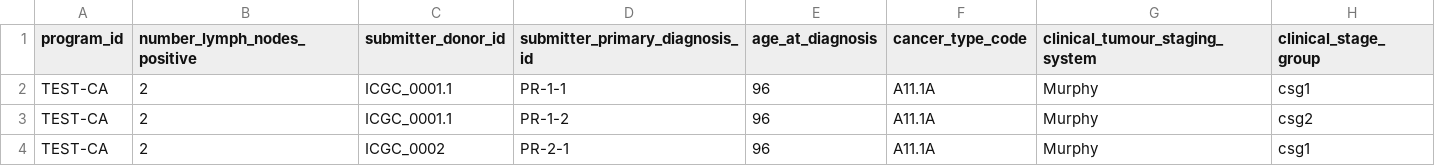
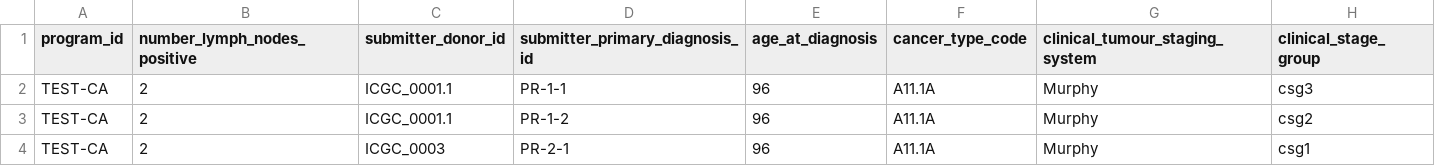
Before and after one commit to icgc-argo/argo-clinical, a TSV file: sampleFiles/clinical/primary_diagnosis.tsv, drawn as a sheet.

Commit message:
implement fk validation for primary diagnosis in different clinical entities

```diff
--- a/sampleFiles/clinical/primary_diagnosis.tsv
+++ b/sampleFiles/clinical/primary_diagnosis.tsv
@@ -1,4 +1,4 @@
 program_id	number_lymph_nodes_positive	submitter_donor_id	submitter_primary_diagnosis_id	age_at_diagnosis	cancer_type_code	clinical_tumour_staging_system	clinical_stage_group
-TEST-CA	2	ICGC_0001.1	PR-1-1	96	A11.1A	Murphy	csg1
+TEST-CA	2	ICGC_0001.1	PR-1-1	96	A11.1A	Murphy	csg3
 TEST-CA	2	ICGC_0001.1	PR-1-2	96	A11.1A	Murphy	csg2
-TEST-CA	2	ICGC_0002	PR-2-1	96	A11.1A	Murphy	csg1
+TEST-CA	2	ICGC_0003	PR-2-1	96	A11.1A	Murphy	csg1
```
Also changed, not shown: 12 other files.
